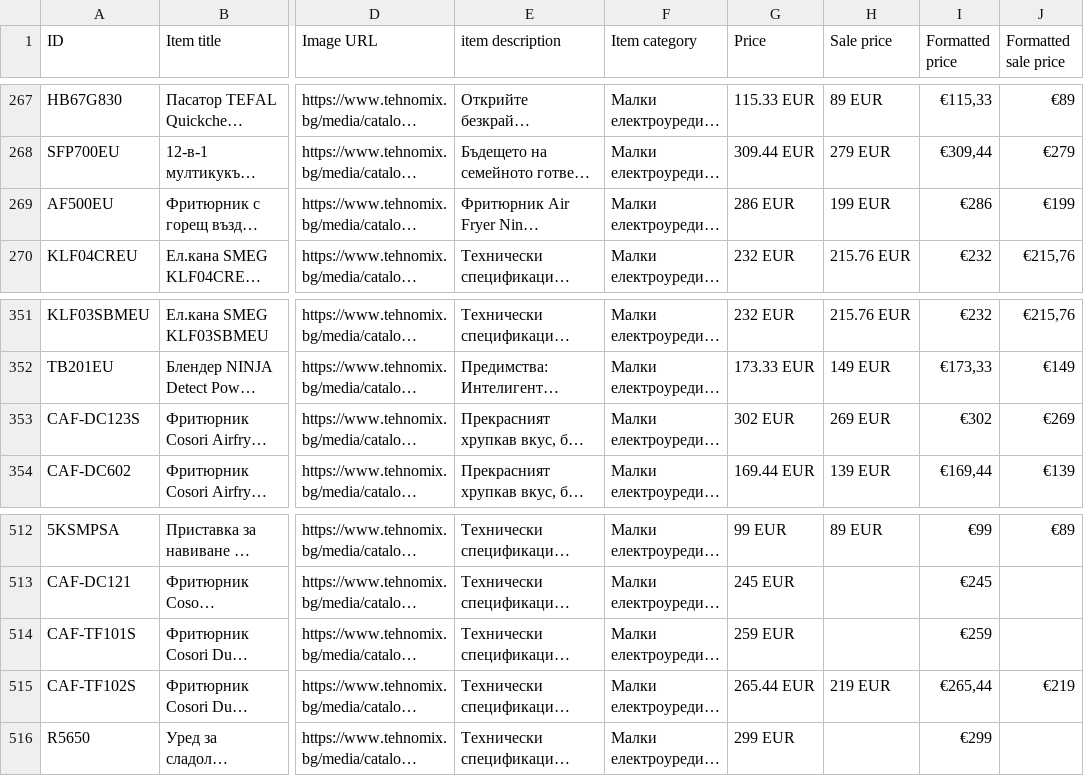
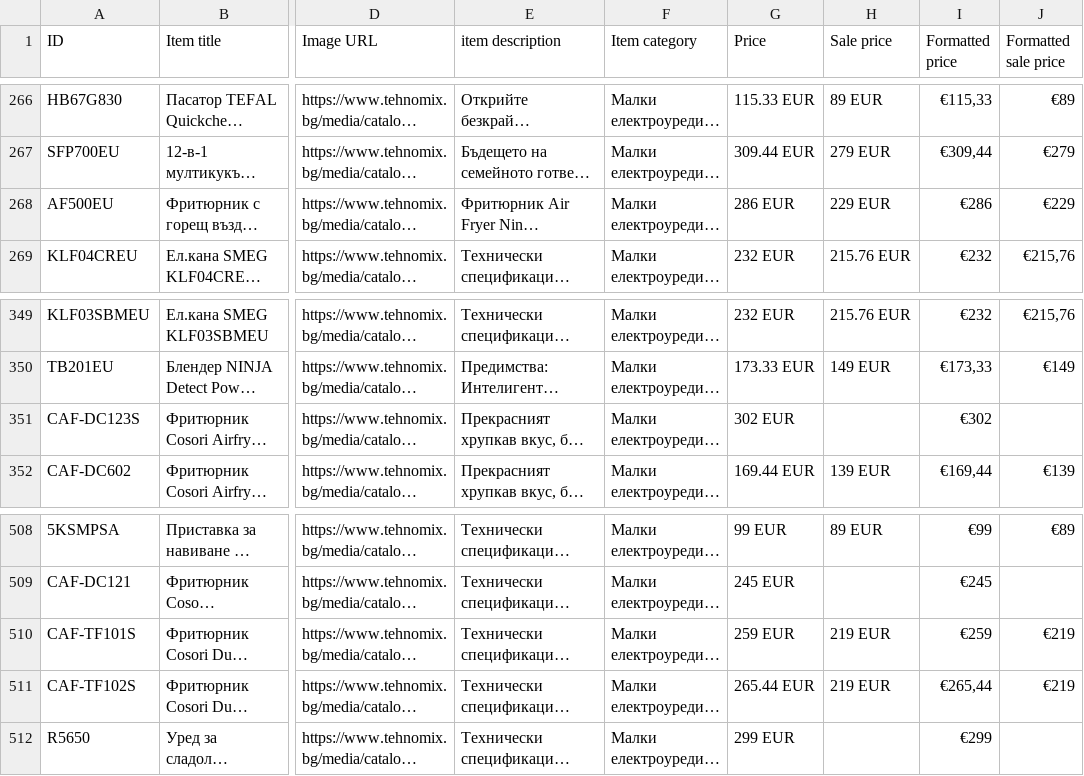
Before and after one commit to martingalabov-jpg/tehnomix-google-ads-feed, a CSV file: pmax/kuhnenski-uredi.csv, drawn as a sheet; only a part is shown, gaps mark what is left out; long unchanged cells end in …; addresses are those after the commit; the diff covers the shown part only; the diff names each change by its address in the sheet, - before the commit and + after, or states it on an @@ line.

```diff
--- a/pmax/kuhnenski-uredi.csv
+++ b/pmax/kuhnenski-uredi.csv
-H268 (Sale price): 199 EUR
+H268 (Sale price): 229 EUR
-J268 (Formatted sale price): €199
+J268 (Formatted sale price): €229
-H351 (Sale price): 269 EUR
+H351 (Sale price): (empty)
-J351 (Formatted sale price): €269
+J351 (Formatted sale price): (empty)
-H510 (Sale price): (empty)
+H510 (Sale price): 219 EUR
-J510 (Formatted sale price): (empty)
+J510 (Formatted sale price): €219
```
Also changed, not shown: 4 removed rows and 4 edited cells elsewhere in this file, pmax/krasota-i-grizha.csv, pmax/peralni-i-sushilni.csv, 21 other files.
